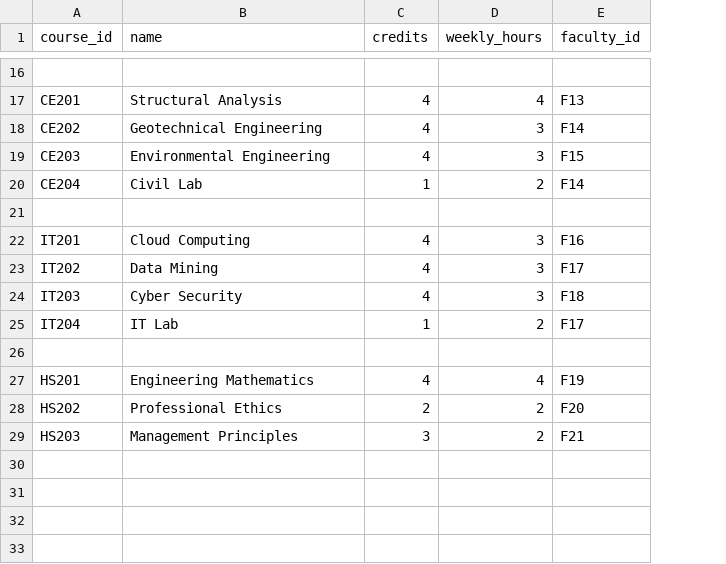
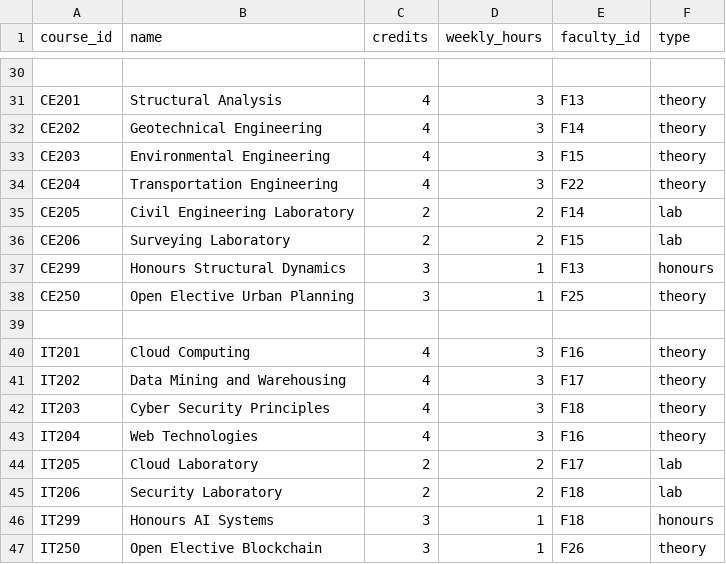
Before and after one commit to thiruaadhis/timetable-generator, a CSV file: data/courses.csv, drawn as a sheet; only a part is shown, gaps mark what is left out; removed rows and columns are numbered as before the commit, all else as after; the diff covers the shown part only; the diff names each change by its address in the sheet, - before the commit and + after, or states it on an @@ line.

```diff
--- a/data/courses.csv
+++ b/data/courses.csv
+column F (type), rows 31-34: all theory; rows 40-44: theory | theory | theory | theory | lab
-D31 (weekly_hours): 4
+D31 (weekly_hours): 3
-B34 (name): Civil Lab
+B34 (name): Transportation Engineering
-C34 (credits): 1
+C34 (credits): 4
-D34 (weekly_hours): 2
+D34 (weekly_hours): 3
-E34 (faculty_id): F14
+E34 (faculty_id): F22
+row 35: CE205 | Civil Engineering Laboratory | 2 | 2 | F14 | lab
+row 36: CE206 | Surveying Laboratory | 2 | 2 | F15 | lab
+row 37: CE299 | Honours Structural Dynamics | 3 | 1 | F13 | honours
+row 38: CE250 | Open Elective Urban Planning | 3 | 1 | F25 | theory
-B41 (name): Data Mining
+B41 (name): Data Mining and Warehousing
-B42 (name): Cyber Security
+B42 (name): Cyber Security Principles
-B43 (name): IT Lab
+B43 (name): Web Technologies
-C43 (credits): 1
+C43 (credits): 4
-D43 (weekly_hours): 2
+D43 (weekly_hours): 3
-E43 (faculty_id): F17
+E43 (faculty_id): F16
-row 44: (empty)
+row 44: IT205 | Cloud Laboratory | 2 | 2 | F17 | lab
-row 27: HS201 | Engineering Mathematics | 4 | 4 | F19
-row 28: HS202 | Professional Ethics | 2 | 2 | F20
-row 29: HS203 | Management Principles | 3 | 2 | F21
+row 45: IT206 | Security Laboratory | 2 | 2 | F18 | lab
+row 46: IT299 | Honours AI Systems | 3 | 1 | F18 | honours
+row 47: IT250 | Open Elective Blockchain | 3 | 1 | F26 | theory
```
Also changed, not shown: 14 added rows and 15 edited cells elsewhere in this file, data/faculty.csv, data/students.csv, 7 other files.
